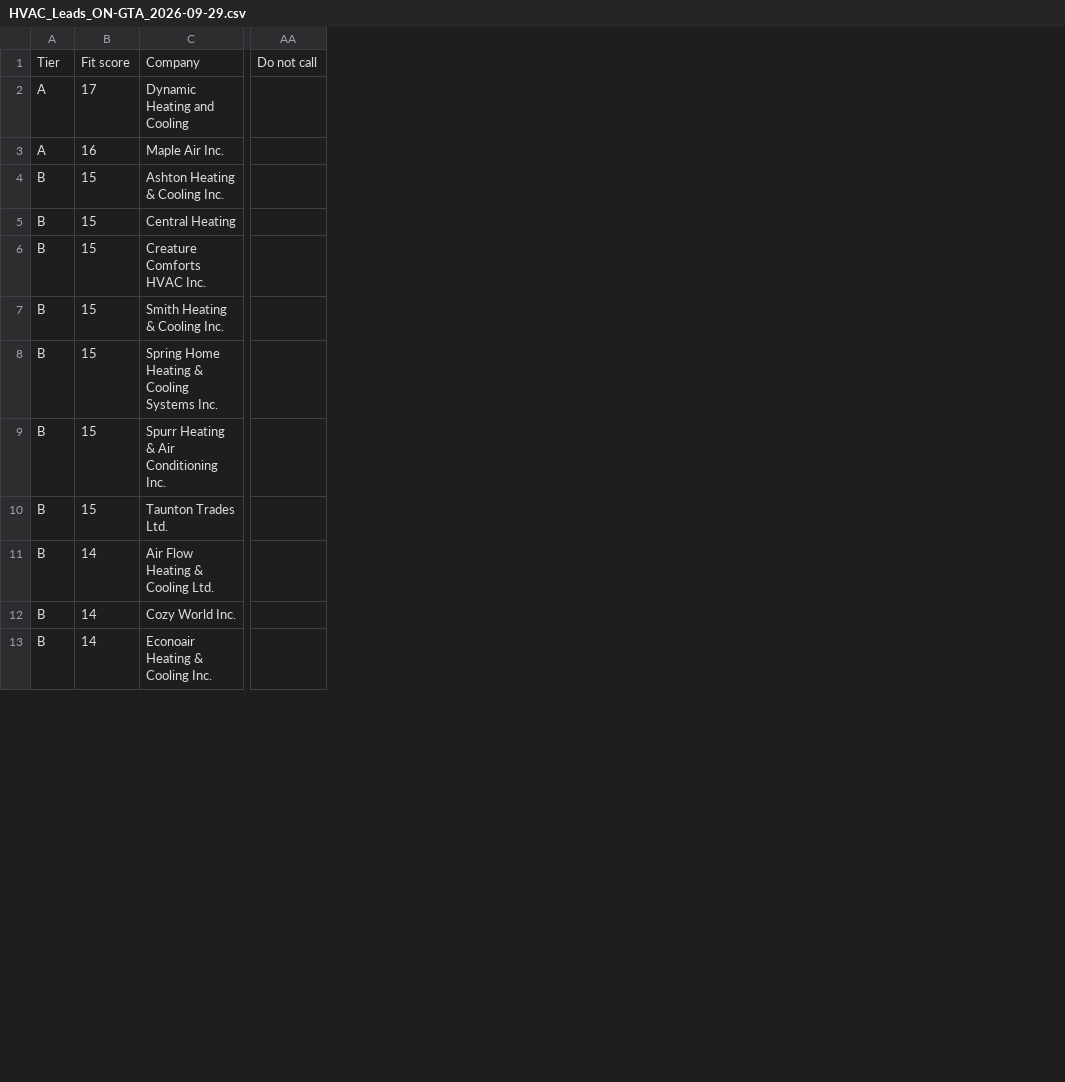
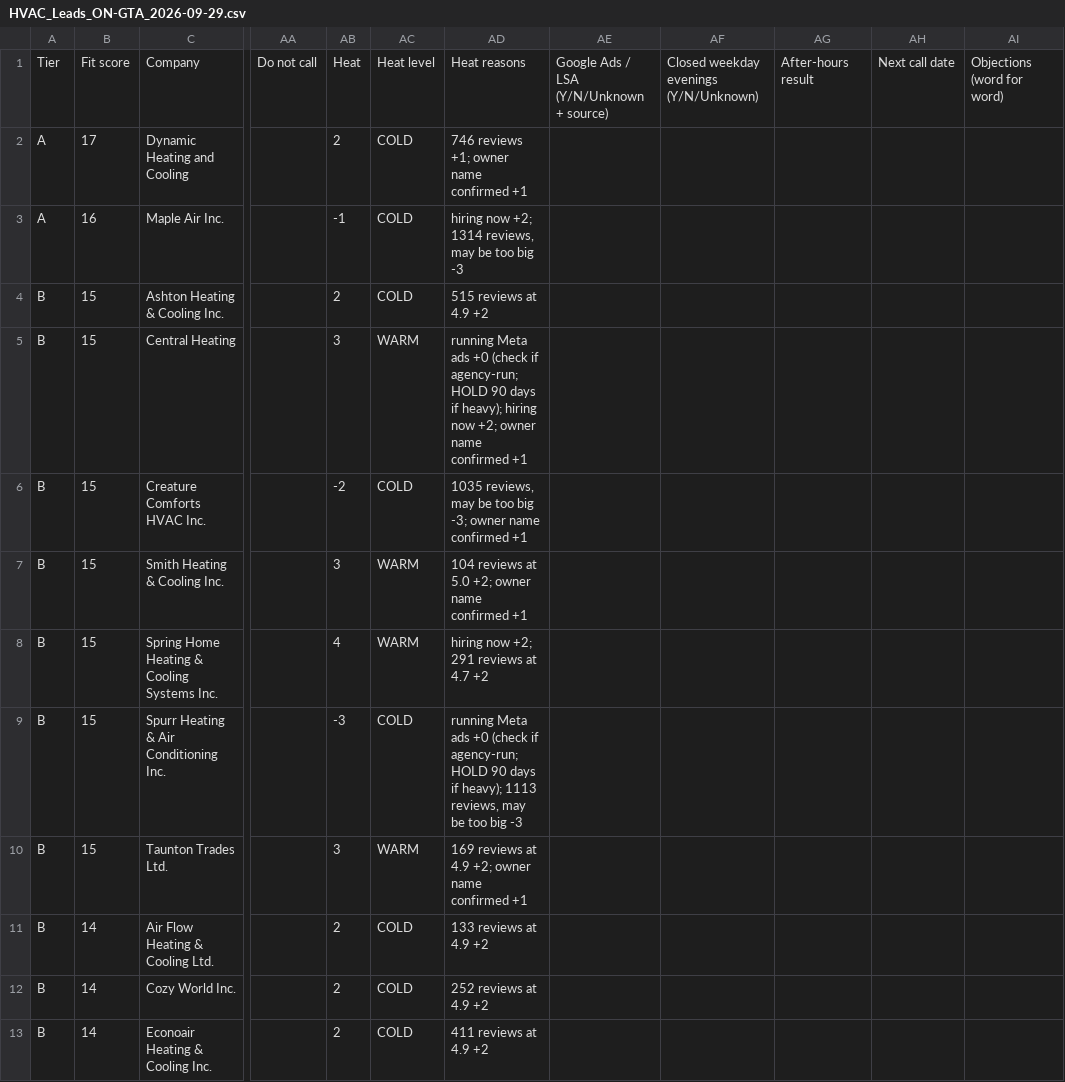
Before and after one commit to yerian123/Boltlie-, a CSV file: 13 — Outbound/HVAC_Leads_ON-GTA_2026-09-29.csv, drawn as a sheet; only a part is shown, gaps mark what is left out; the diff names each change by its address in the sheet, - before the commit and + after, or states it on an @@ line.

```diff
--- a/13 — Outbound/HVAC_Leads_ON-GTA_2026-09-29.csv
+++ b/13 — Outbound/HVAC_Leads_ON-GTA_2026-09-29.csv
+column AB, rows 1-13: Heat | 2 | -1 | 2 | 3 | -2 | 3 | 4 | -3 | 3 | 2 | 2 | 2
+column AC, rows 1-13: Heat level | COLD | COLD | COLD | WARM | COLD | WARM | WARM | COLD | WARM | COLD | COLD | COLD
+column AD, rows 1-13: Heat reasons | 746 reviews +1; owner name confirmed +1 | hiring now +2; 1314 reviews, may be too big -3 | 515 reviews at 4.9 +2 | running Meta ads +0 (check if agency-run; HOLD 90 days if heavy); hiring now +2; owner name confirmed +1 | 1035 reviews, may be too big -3; owner name confirmed +1 | 104 reviews at 5.0 +2; owner name confirmed +1 | hiring now +2; 291 reviews at 4.7 +2 | running Meta ads +0 (check if agency-run; HOLD 90 days if heavy); 1113 reviews, may be too big -3 | 169 reviews at 4.9 +2; owner name confirmed +1 | 133 reviews at 4.9 +2 | 252 reviews at 4.9 +2 | 411 reviews at 4.9 +2
+column AE, row 1: Google Ads / LSA (Y/N/Unknown + source)
+column AF, row 1: Closed weekday evenings (Y/N/Unknown)
+column AG, row 1: After-hours result
+column AH, row 1: Next call date
+column AI, row 1: Objections (word for word)
```
Also changed, not shown: 11 other files.
